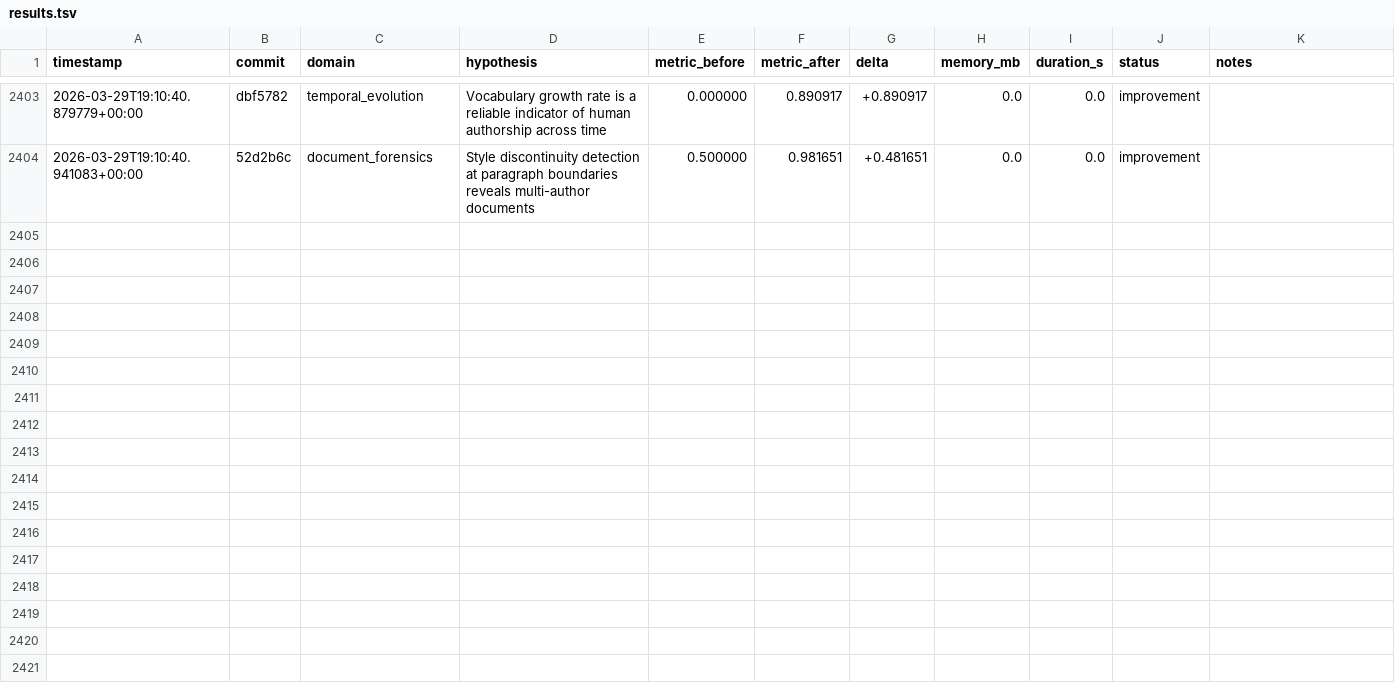
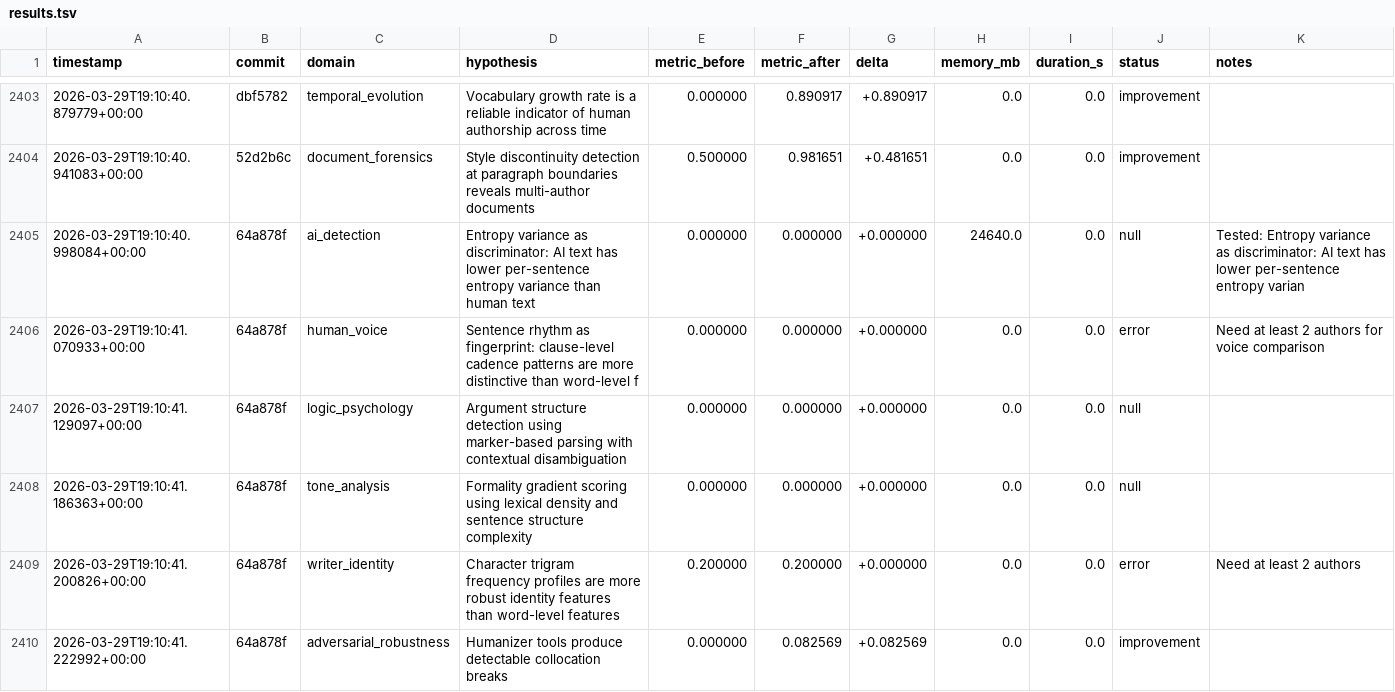
Before and after one commit to adedayoagarau/provenance, a TSV file: autoresearch/results/results.tsv, drawn as a sheet; only a part is shown, gaps mark what is left out; the diff names each change by its address in the sheet, - before the commit and + after, or states it on an @@ line.

Commit message:
autoresearch(adversarial_robustness): improvement [adv-001] delta=+0.0826

```diff
--- a/autoresearch/results/results.tsv
+++ b/autoresearch/results/results.tsv
+row 2405: 2026-03-29T19:10:40.998084+00:00 | 64a878f | ai_detection | Entropy variance as discriminator: AI text has lower per-sentence entropy variance than human text | 0.000000 | 0.000000 | +0.000000 | 24640.0 | 0.0 | null | Tested: Entropy variance as discriminator: AI text has lower per-sentence entropy varian
+row 2406: 2026-03-29T19:10:41.070933+00:00 | 64a878f | human_voice | Sentence rhythm as fingerprint: clause-level cadence patterns are more distinctive than word-level f | 0.000000 | 0.000000 | +0.000000 | 0.0 | 0.0 | error | Need at least 2 authors for voice comparison
+row 2407: 2026-03-29T19:10:41.129097+00:00 | 64a878f | logic_psychology | Argument structure detection using marker-based parsing with contextual disambiguation | 0.000000 | 0.000000 | +0.000000 | 0.0 | 0.0 | null
+row 2408: 2026-03-29T19:10:41.186363+00:00 | 64a878f | tone_analysis | Formality gradient scoring using lexical density and sentence structure complexity | 0.000000 | 0.000000 | +0.000000 | 0.0 | 0.0 | null
+row 2409: 2026-03-29T19:10:41.200826+00:00 | 64a878f | writer_identity | Character trigram frequency profiles are more robust identity features than word-level features | 0.200000 | 0.200000 | +0.000000 | 0.0 | 0.0 | error | Need at least 2 authors
+row 2410: 2026-03-29T19:10:41.222992+00:00 | 64a878f | adversarial_robustness | Humanizer tools produce detectable collocation breaks | 0.000000 | 0.082569 | +0.082569 | 0.0 | 0.0 | improvement
```
